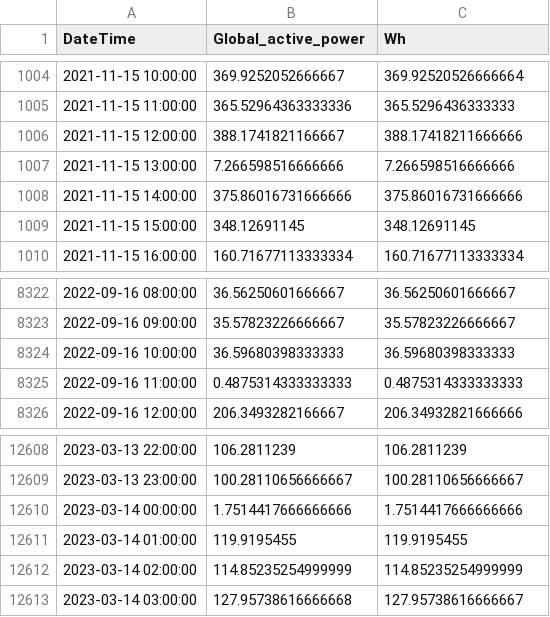
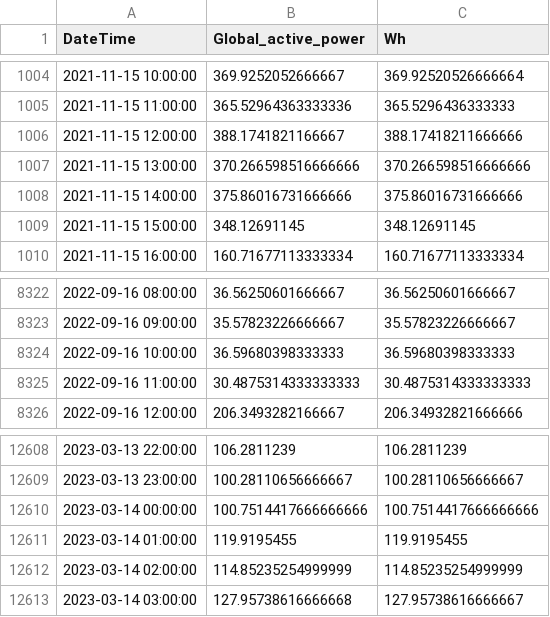
Before and after one commit to Mace245/XGBoost-electricity-prediction, a CSV file: Data/processed_hourly_Wh_data.csv, drawn as a sheet; only a part is shown, gaps mark what is left out.

```diff
--- a/Data/processed_hourly_Wh_data.csv
+++ b/Data/processed_hourly_Wh_data.csv
@@ -1006,3 +1006,3 @@ DateTime,Global_active_power,Wh
 2021-11-15 12:00:00,388.1741821166667,388.17418211666666
-2021-11-15 13:00:00,7.266598516666666,7.266598516666666
+2021-11-15 13:00:00,370.266598516666666,370.266598516666666
 2021-11-15 14:00:00,375.86016731666666,375.86016731666666
@@ -8324,3 +8324,3 @@ DateTime,Global_active_power,Wh
 2022-09-16 10:00:00,36.59680398333333,36.59680398333333
-2022-09-16 11:00:00,0.4875314333333333,0.4875314333333333
+2022-09-16 11:00:00,30.4875314333333333,30.4875314333333333
 2022-09-16 12:00:00,206.3493282166667,206.34932821666666
@@ -12609,3 +12609,3 @@ DateTime,Global_active_power,Wh
 2023-03-13 23:00:00,100.28110656666667,100.28110656666667
-2023-03-14 00:00:00,1.7514417666666666,1.7514417666666666
+2023-03-14 00:00:00,100.7514417666666666,100.7514417666666666
 2023-03-14 01:00:00,119.9195455,119.9195455
```
Also changed, not shown: 4 other files.
